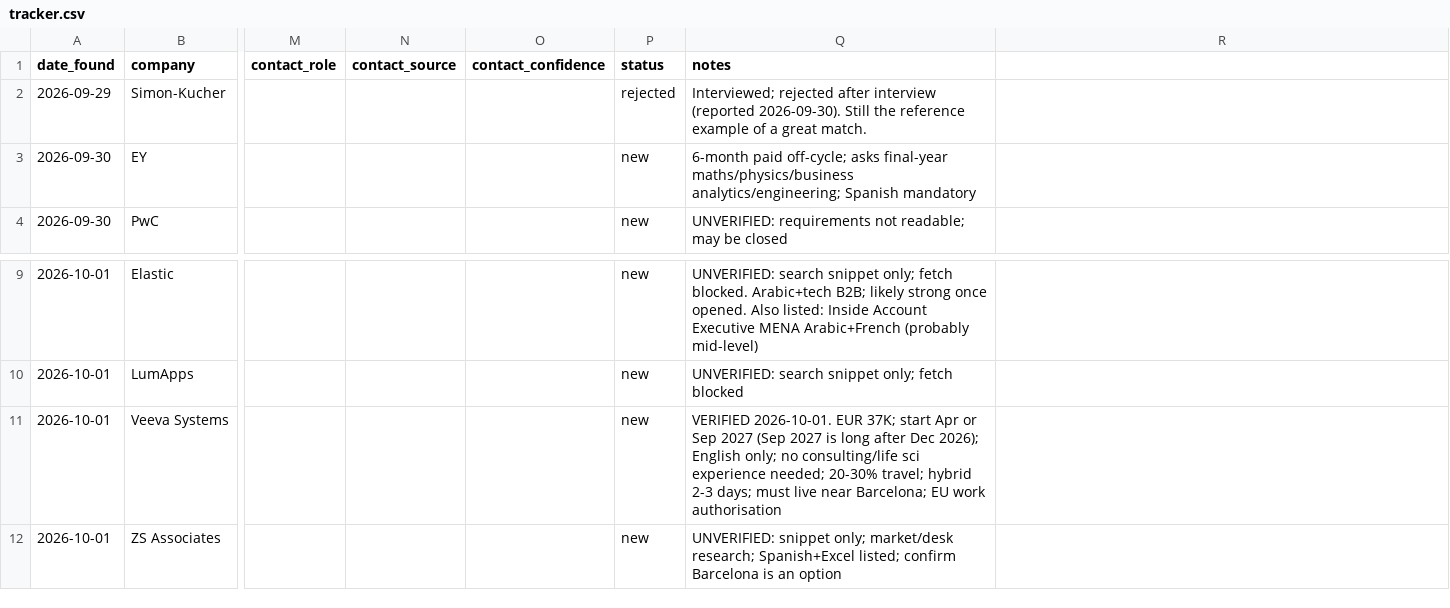
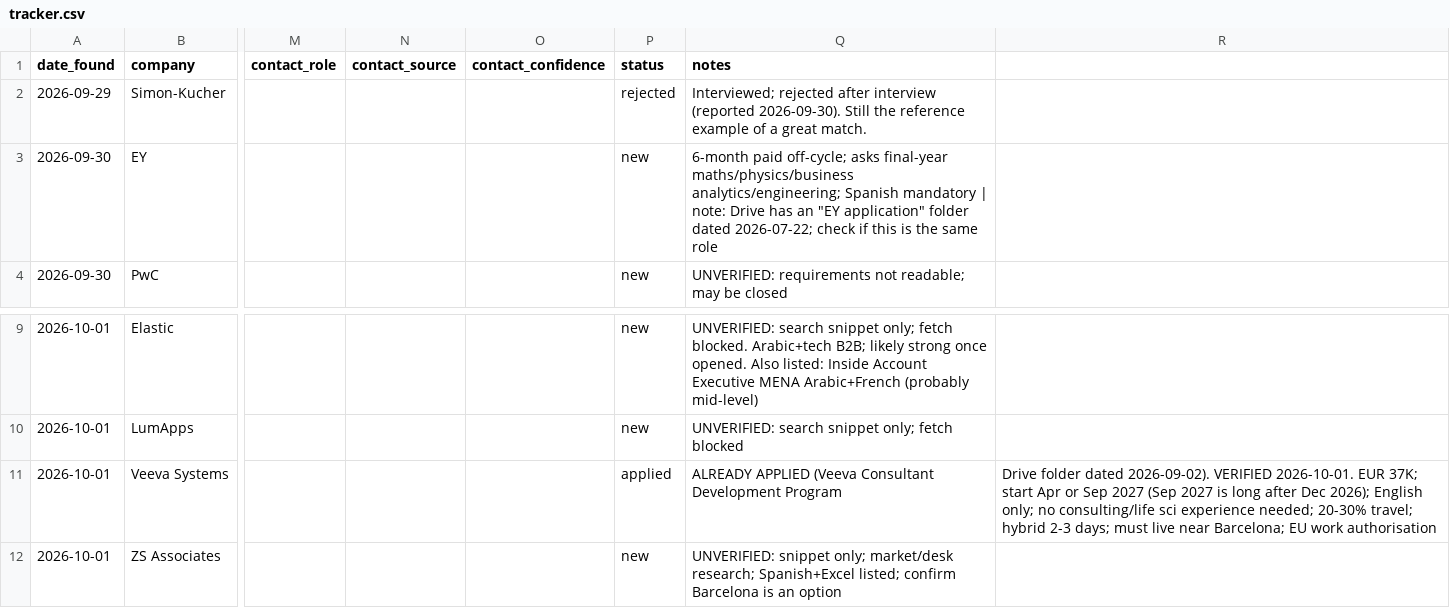
Before and after one commit to ziggy-23/job-search, a CSV file: data/tracker.csv, drawn as a sheet; only a part is shown, gaps mark what is left out; the diff names each change by its address in the sheet, - before the commit and + after, or states it on an @@ line.

```diff
--- a/data/tracker.csv
+++ b/data/tracker.csv
-Q3 (notes): …Spanish mandatory
+Q3 (notes): …Spanish mandatory | note: Drive has an "EY application" folder dated 2026-07-22; check if this is the same role
-P11 (status): new
+P11 (status): applied
-Q11 (notes): VERIFIED 2026-10-01. EUR 37K; start Apr or Sep 2027 (Sep 2027 is long after Dec 2026); English only; no consulting/life sci experience needed; 20-30% travel; hybrid 2-3 days; must live near Barcelona; EU work authorisation
+Q11 (notes): ALREADY APPLIED (Veeva Consultant Development Program
-R11: (empty)
+R11: Drive folder dated 2026-09-02). VERIFIED 2026-10-01. EUR 37K; start Apr or Sep 2027 (Sep 2027 is long after Dec 2026); English only; no consulting/life sci experience needed; 20-30% travel; hybrid 2-3 days; must live near Barcelona; EU work authorisation
```
Also changed, not shown: 2 other files.
